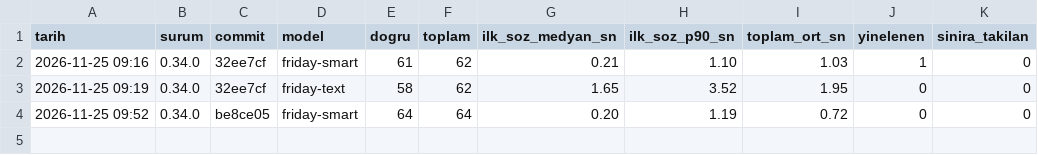
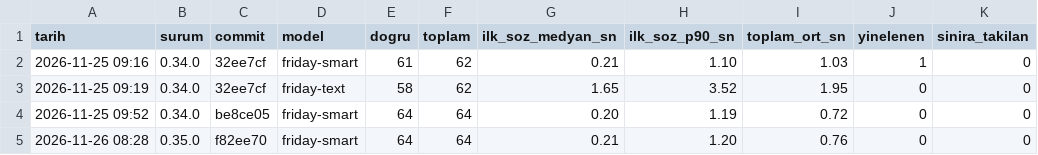
Before and after one commit to kursatcnk/Friday, a CSV file: bench/history.csv, drawn as a sheet.

```diff
--- a/bench/history.csv
+++ b/bench/history.csv
@@ -4 +4,2 @@ tarih,surum,commit,model,dogru,toplam,ilk_soz_medyan_sn,ilk_soz_p90_sn,toplam_or
 2026-11-25 09:52,0.34.0,be8ce05,friday-smart,64,64,0.20,1.19,0.72,0,0
+2026-11-26 08:28,0.35.0,f82ee70,friday-smart,64,64,0.21,1.20,0.76,0,0
```
Also changed, not shown: 2 other files.
